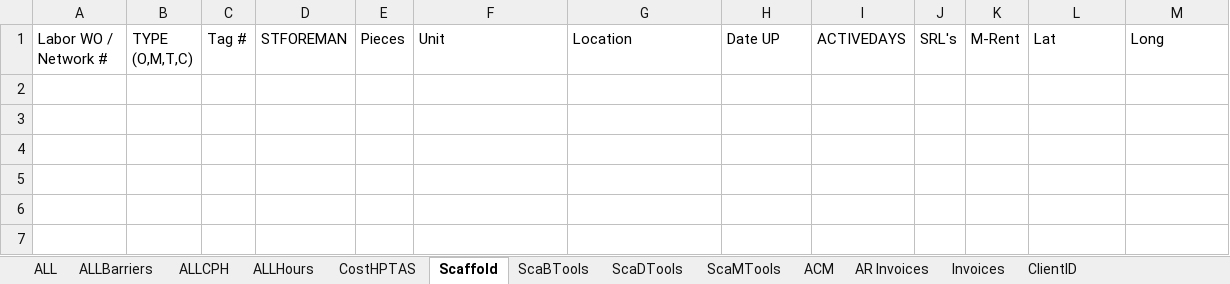
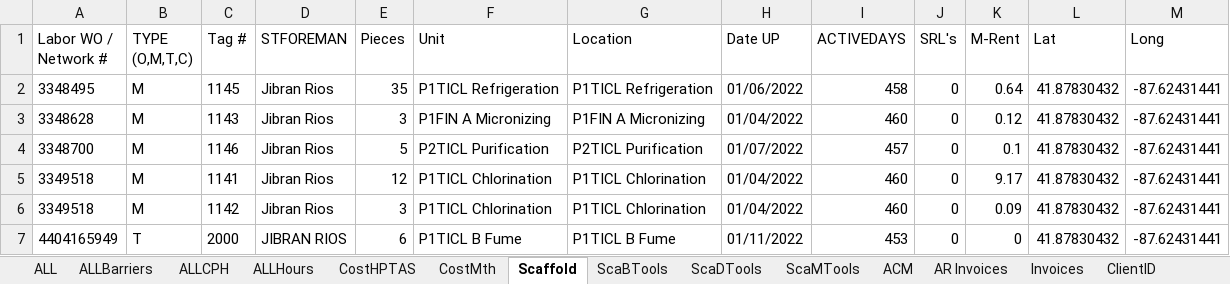
Before and after one commit to jcontreras305/AVT_TRAKING, an Excel workbook: AVT_TRAKING-b5a19f52c2a889d8592336db032ecf143043f8f5/AVT_TRAKING/AVT_TRAKING/Documents/ExcelDoc/TablesToPBI.xlsx, sheet Scaffold, drawn as a sheet; values as stored, in another font and other column widths than the file's, no borders; table styles not drawn; the diff names each change by its address in the sheet, - before the commit and + after, or states it on an @@ line.

```diff
--- a/AVT_TRAKING-b5a19f52c2a889d8592336db032ecf143043f8f5/AVT_TRAKING/AVT_TRAKING/Documents/ExcelDoc/TablesToPBI.xlsx (sheet Scaffold)
+++ b/AVT_TRAKING-b5a19f52c2a889d8592336db032ecf143043f8f5/AVT_TRAKING/AVT_TRAKING/Documents/ExcelDoc/TablesToPBI.xlsx (sheet Scaffold)
+sheet tab: CostMth
+row 2: 3348495 | M | 1145 | Jibran Rios | 35 | P1TICL Refrigeration | P1TICL Refrigeration | 01/06/2022 | 458 | 0 | 0.64 | 41.87830432 | -87.62431441
+row 3: 3348628 | M | 1143 | Jibran Rios | 3 | P1FIN A Micronizing | P1FIN A Micronizing | 01/04/2022 | 460 | 0 | 0.12 | 41.87830432 | -87.62431441
+row 4: 3348700 | M | 1146 | Jibran Rios | 5 | P2TICL Purification | P2TICL Purification | 01/07/2022 | 457 | 0 | 0.1 | 41.87830432 | -87.62431441
+row 5: 3349518 | M | 1141 | Jibran Rios | 12 | P1TICL Chlorination | P1TICL Chlorination | 01/04/2022 | 460 | 0 | 9.17 | 41.87830432 | -87.62431441
+row 6: 3349518 | M | 1142 | Jibran Rios | 3 | P1TICL Chlorination | P1TICL Chlorination | 01/04/2022 | 460 | 0 | 0.09 | 41.87830432 | -87.62431441
+row 7: 4404165949 | T | 2000 | JIBRAN RIOS | 6 | P1TICL B Fume | P1TICL B Fume | 01/11/2022 | 453 | 0 | 0 | 41.87830432 | -87.62431441
```
Also changed, not shown: sheet ALL, sheet CostHPTAS, sheet ALLBarriers, sheet Invoices, sheet ALLCPH, sheet ALLHours, 6 more sheets, 5 other files.
